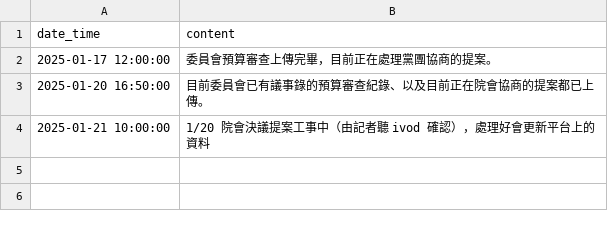
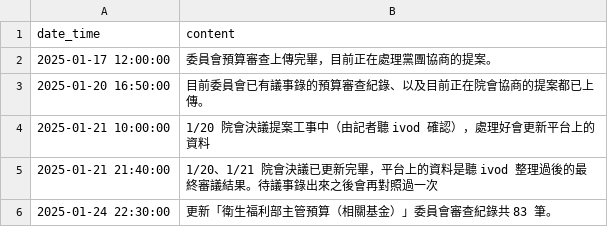
Before and after one commit to readr-data/2025_budget, a CSV file: update.csv, drawn as a sheet; the diff names each change by its address in the sheet, - before the commit and + after, or states it on an @@ line.

Commit message:
upload new data and fix some action and cost data

```diff
--- a/update.csv
+++ b/update.csv
+row 5: 2025-01-21 21:40:00 | 1/20、1/21 院會決議已更新完畢，平台上的資料是聽 ivod 整理過後的最終審議結果。待議事錄出來之後會再對照過一次
+row 6: 2025-01-24 22:30:00 | 更新「衛生福利部主管預算（相關基金）」委員會審查紀錄共 83 筆。
```
Also changed, not shown: 2 other files.
